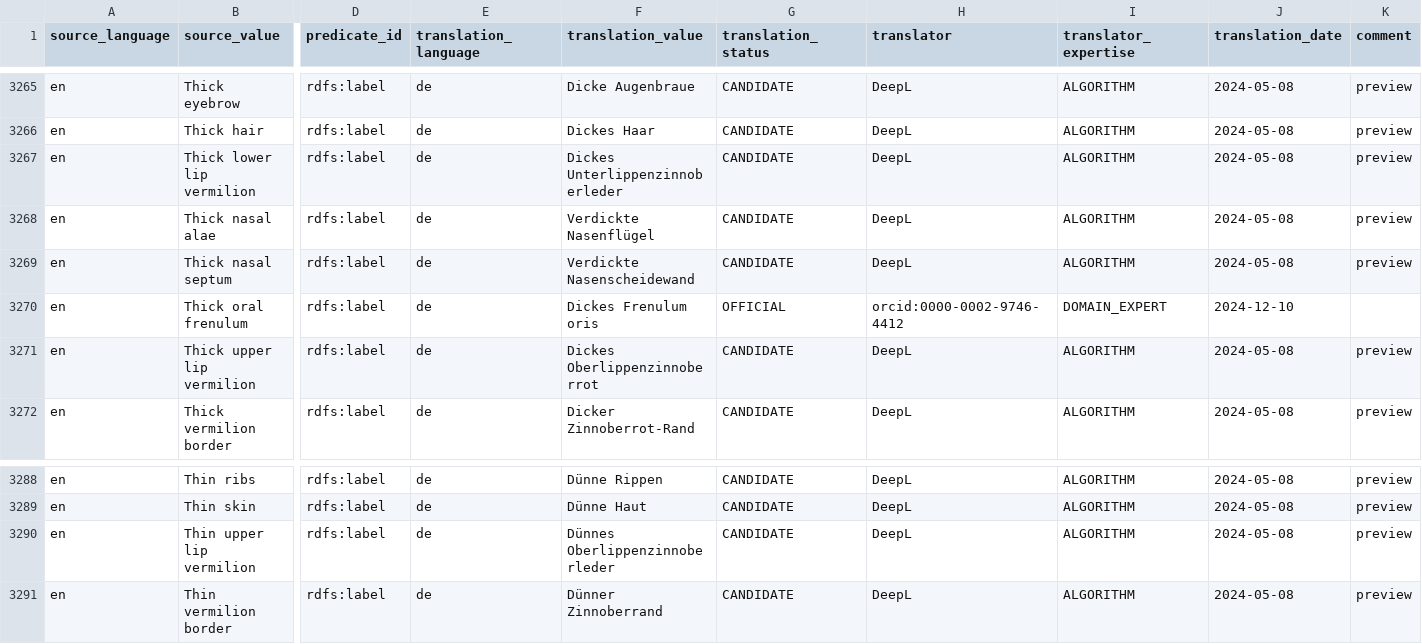
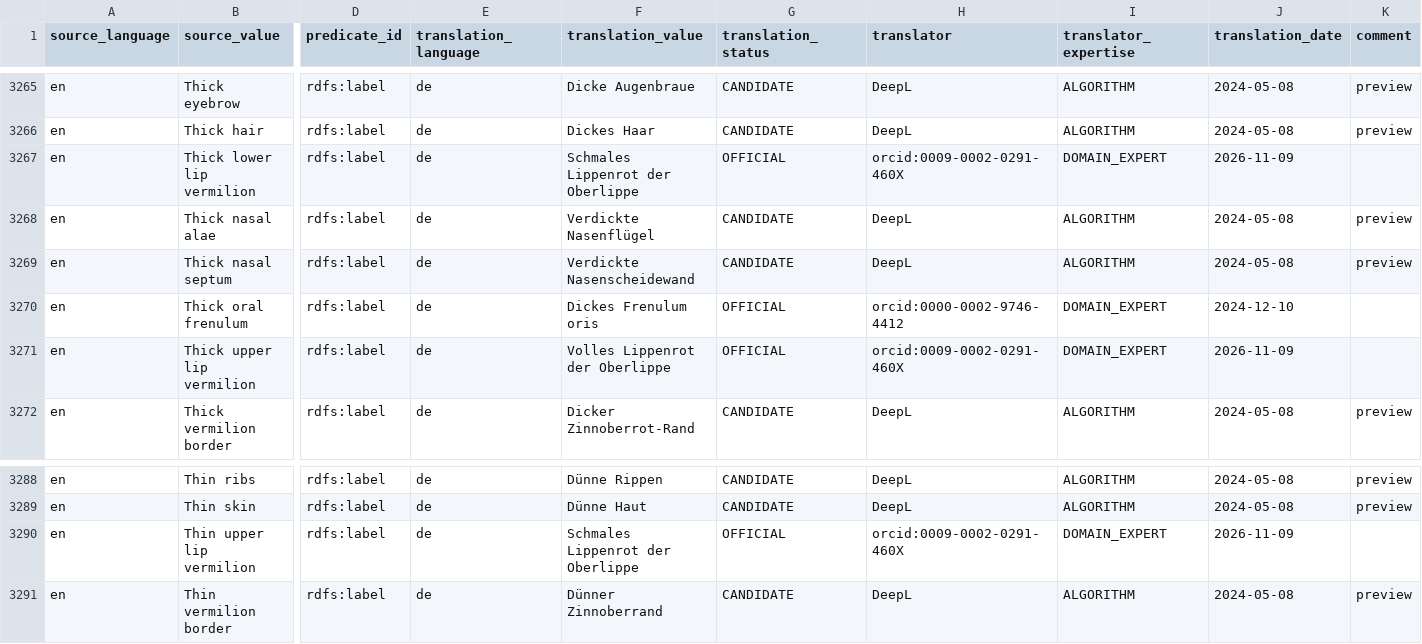
Before and after one commit to obophenotype/hpo-translations, a TSV file: babelon/hp-de.babelon.tsv, drawn as a sheet; only a part is shown, gaps mark what is left out; the diff names each change by its address in the sheet, - before the commit and + after, or states it on an @@ line.

Commit message:
Missing Zinnoberleder terms

```diff
--- a/babelon/hp-de.babelon.tsv
+++ b/babelon/hp-de.babelon.tsv
-F3267 (translation_value): Dickes Unterlippenzinnoberleder
+F3267 (translation_value): Schmales Lippenrot der Oberlippe
-G3267 (translation_status): CANDIDATE
+G3267 (translation_status): OFFICIAL
-H3267 (translator): DeepL
+H3267 (translator): orcid:0009-0002-0291-460X
-I3267 (translator_expertise): ALGORITHM
+I3267 (translator_expertise): DOMAIN_EXPERT
-J3267 (translation_date): 2024-05-08
+J3267 (translation_date): 2026-11-09
-K3267 (comment): preview
+K3267 (comment): (empty)
-F3271 (translation_value): Dickes Oberlippenzinnoberrot
+F3271 (translation_value): Volles Lippenrot der Oberlippe
-G3271 (translation_status): CANDIDATE
+G3271 (translation_status): OFFICIAL
-H3271 (translator): DeepL
+H3271 (translator): orcid:0009-0002-0291-460X
-I3271 (translator_expertise): ALGORITHM
+I3271 (translator_expertise): DOMAIN_EXPERT
-J3271 (translation_date): 2024-05-08
+J3271 (translation_date): 2026-11-09
-K3271 (comment): preview
+K3271 (comment): (empty)
-F3290 (translation_value): Dünnes Oberlippenzinnoberleder
+F3290 (translation_value): Schmales Lippenrot der Oberlippe
-G3290 (translation_status): CANDIDATE
+G3290 (translation_status): OFFICIAL
-H3290 (translator): DeepL
+H3290 (translator): orcid:0009-0002-0291-460X
-I3290 (translator_expertise): ALGORITHM
+I3290 (translator_expertise): DOMAIN_EXPERT
-J3290 (translation_date): 2024-05-08
+J3290 (translation_date): 2026-11-09
-K3290 (comment): preview
+K3290 (comment): (empty)
```
